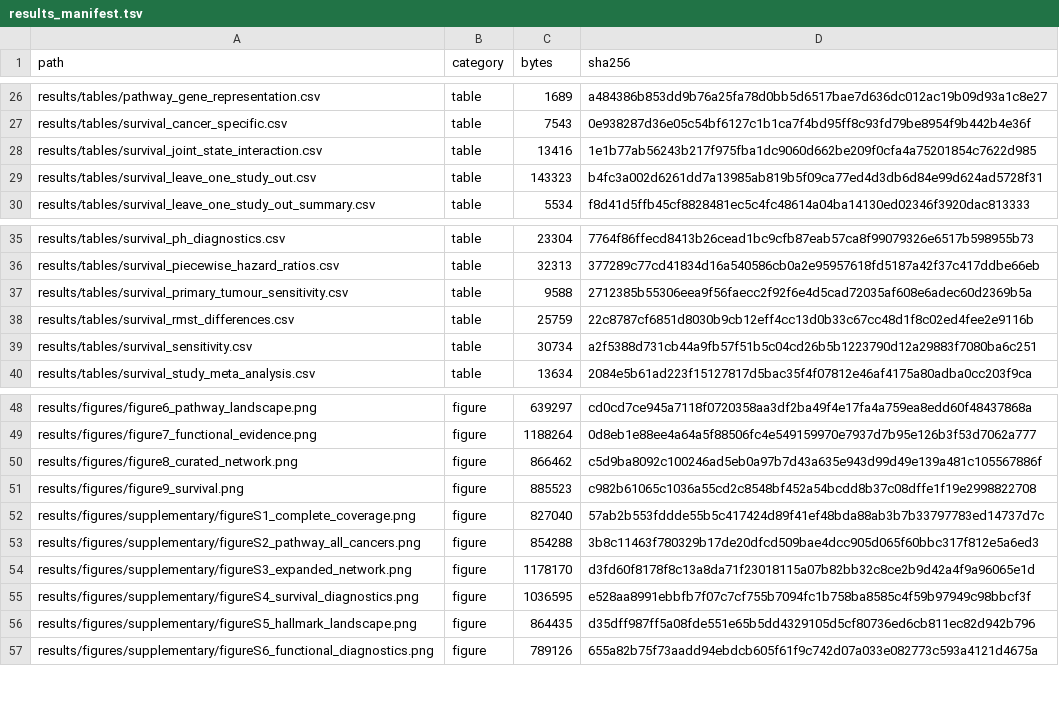
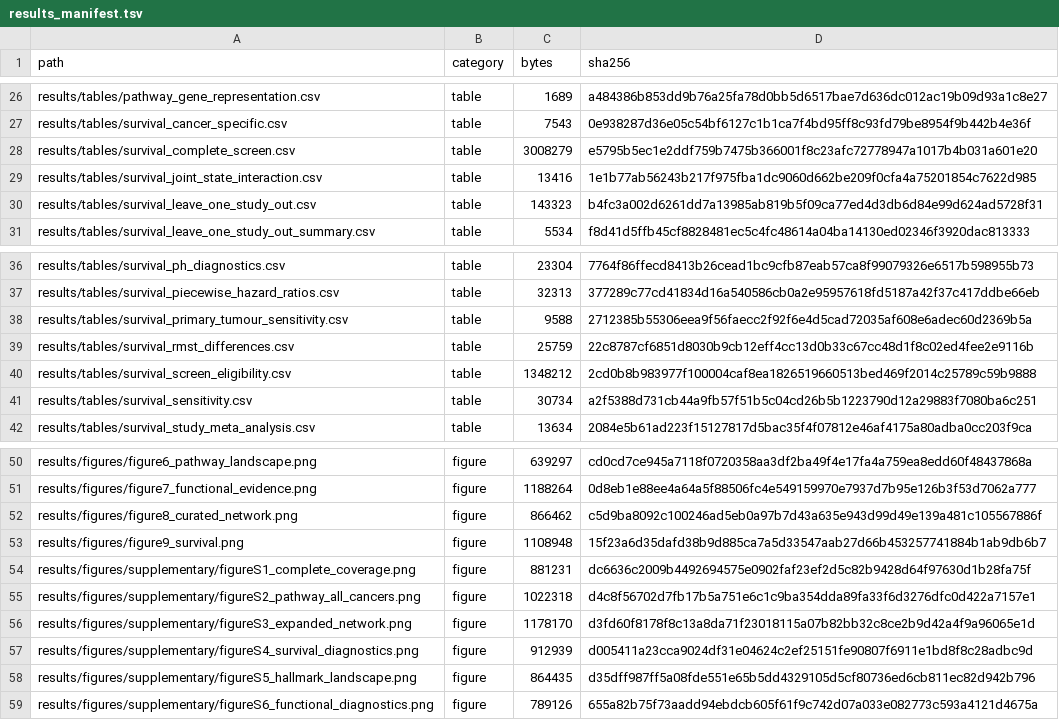
Before and after one commit to smsinks/assay-aware-pan-cancer-genomics, a TSV file: config/results_manifest.tsv, drawn as a sheet; only a part is shown, gaps mark what is left out.

Commit message:
Update survival analysis, figures and reproducibility outputs

```diff
--- a/config/results_manifest.tsv
+++ b/config/results_manifest.tsv
@@ -27,2 +27,3 @@ results/tables/pathway_gene_representation.csv	table	1689	a484386b853dd9b76a25fa
 results/tables/survival_cancer_specific.csv	table	7543	0e938287d36e05c54bf6127c1b1ca7f4bd95ff8c93fd79be8954f9b442b4e36f
+results/tables/survival_complete_screen.csv	table	3008279	e5795b5ec1e2ddf759b7475b366001f8c23afc72778947a1017b4b031a601e20
 results/tables/survival_joint_state_interaction.csv	table	13416	1e1b77ab56243b217f975fba1dc9060d662be209f0cfa4a75201854c7622d985
@@ -38,2 +39,3 @@ results/tables/survival_primary_tumour_sensitivity.csv	table	9588	2712385b55306e
 results/tables/survival_rmst_differences.csv	table	25759	22c8787cf6851d8030b9cb12eff4cc13d0b33c67cc48d1f8c02ed4fee2e9116b
+results/tables/survival_screen_eligibility.csv	table	1348212	2cd0b8b983977f100004caf8ea1826519660513bed469f2014c25789c59b9888
 results/tables/survival_sensitivity.csv	table	30734	a2f5388d731cb44a9fb57f51b5c04cd26b5b1223790d12a29883f7080ba6c251
@@ -50,7 +52,7 @@ results/figures/figure7_functional_evidence.png	figure	1188264	0d8eb1e88ee4a64a5
 results/figures/figure8_curated_network.png	figure	866462	c5d9ba8092c100246ad5eb0a97b7d43a635e943d99d49e139a481c105567886f
-results/figures/figure9_survival.png	figure	885523	c982b61065c1036a55cd2c8548bf452a54bcdd8b37c08dffe1f19e2998822708
-results/figures/supplementary/figureS1_complete_coverage.png	figure	827040	57ab2b553fddde55b5c417424d89f41ef48bda88ab3b7b33797783ed14737d7c
-results/figures/supplementary/figureS2_pathway_all_cancers.png	figure	854288	3b8c11463f780329b17de20dfcd509bae4dcc905d065f60bbc317f812e5a6ed3
+results/figures/figure9_survival.png	figure	1108948	15f23a6d35dafd38b9d885ca7a5d33547aab27d66b453257741884b1ab9db6b7
+results/figures/supplementary/figureS1_complete_coverage.png	figure	881231	dc6636c2009b4492694575e0902faf23ef2d5c82b9428d64f97630d1b28fa75f
+results/figures/supplementary/figureS2_pathway_all_cancers.png	figure	1022318	d4c8f56702d7fb17b5a751e6c1c9ba354dda89fa33f6d3276dfc0d422a7157e1
 results/figures/supplementary/figureS3_expanded_network.png	figure	1178170	d3fd60f8178f8c13a8da71f23018115a07b82bb32c8ce2b9d42a4f9a96065e1d
-results/figures/supplementary/figureS4_survival_diagnostics.png	figure	1036595	e528aa8991ebbfb7f07c7cf755b7094fc1b758ba8585c4f59b97949c98bbcf3f
+results/figures/supplementary/figureS4_survival_diagnostics.png	figure	912939	d005411a23cca9024df31e04624c2ef25151fe90807f6911e1bd8f8c28adbc9d
 results/figures/supplementary/figureS5_hallmark_landscape.png	figure	864435	d35dff987ff5a08fde551e65b5dd4329105d5cf80736ed6cb811ec82d942b796
```
Also changed, not shown: 15 other files.
